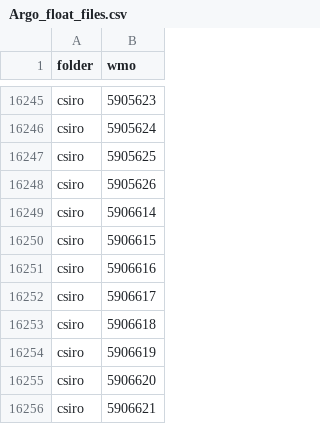
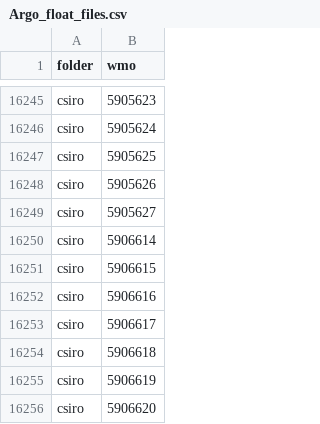
Before and after one commit to euroargodev/ArgoData.jl, a CSV file: dev/Argo_float_files.csv, drawn as a sheet; only a part is shown, gaps mark what is left out; the shorter side is filled out with more unchanged rows; the diff names each change by its address in the sheet, - before the commit and + after, or states it on an @@ line.

```diff
--- a/dev/Argo_float_files.csv
+++ b/dev/Argo_float_files.csv
+row 16249: csiro | 5905627
```
Also changed, not shown: dev/argo_synthetic-profile_index.csv, 9 other files.
